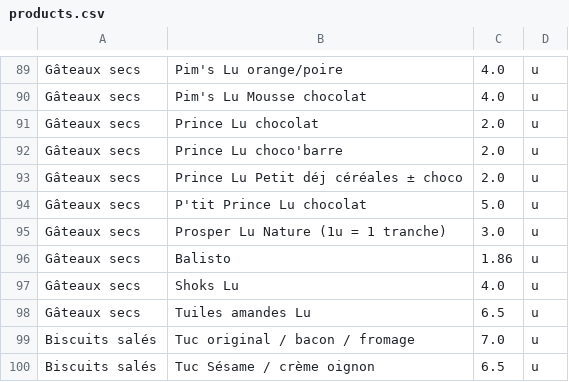
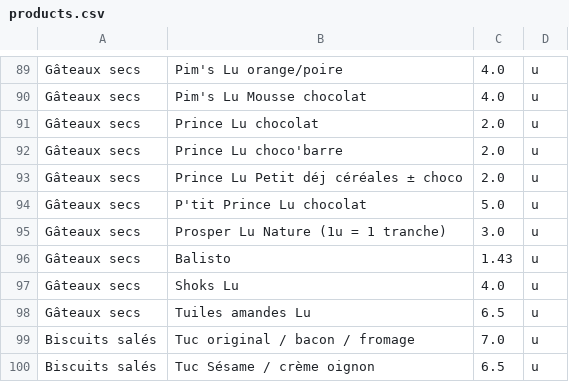
Before and after one commit to agateau/equiv, a CSV file: app/src/main/assets/products.csv, drawn as a sheet; only a part is shown, gaps mark what is left out.

Commit message:
Fix value for Balisto

```diff
--- a/app/src/main/assets/products.csv
+++ b/app/src/main/assets/products.csv
@@ -95,3 +95,3 @@ Gâteaux secs;P'tit Prince Lu chocolat;5.0;u
 Gâteaux secs;Prosper Lu Nature (1u = 1 tranche);3.0;u
-Gâteaux secs;Balisto;1.86;u
+Gâteaux secs;Balisto;1.43;u
 Gâteaux secs;Shoks Lu;4.0;u
```
Also changed, not shown: 1 other file.
